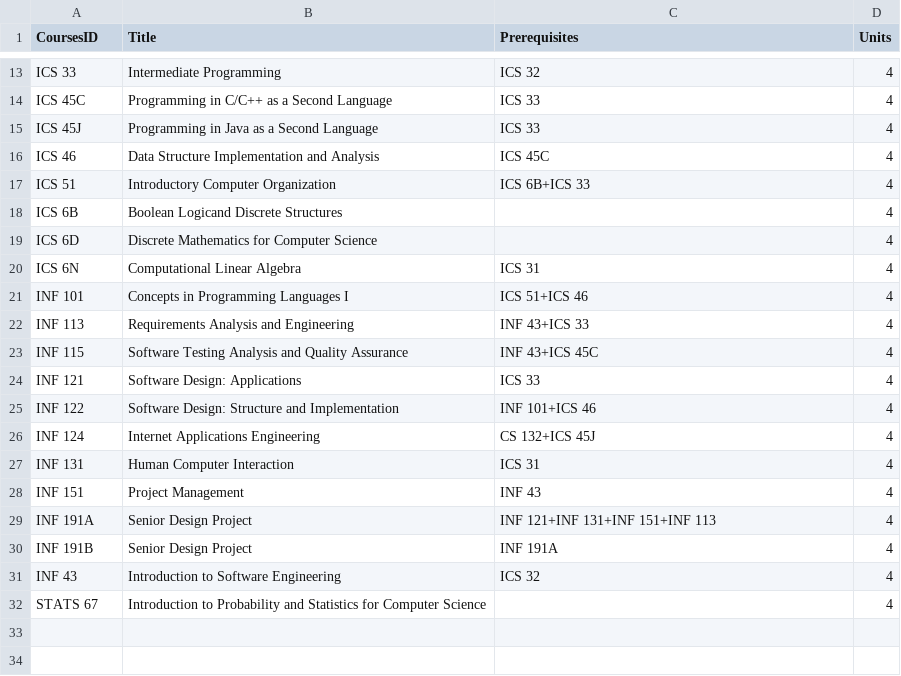
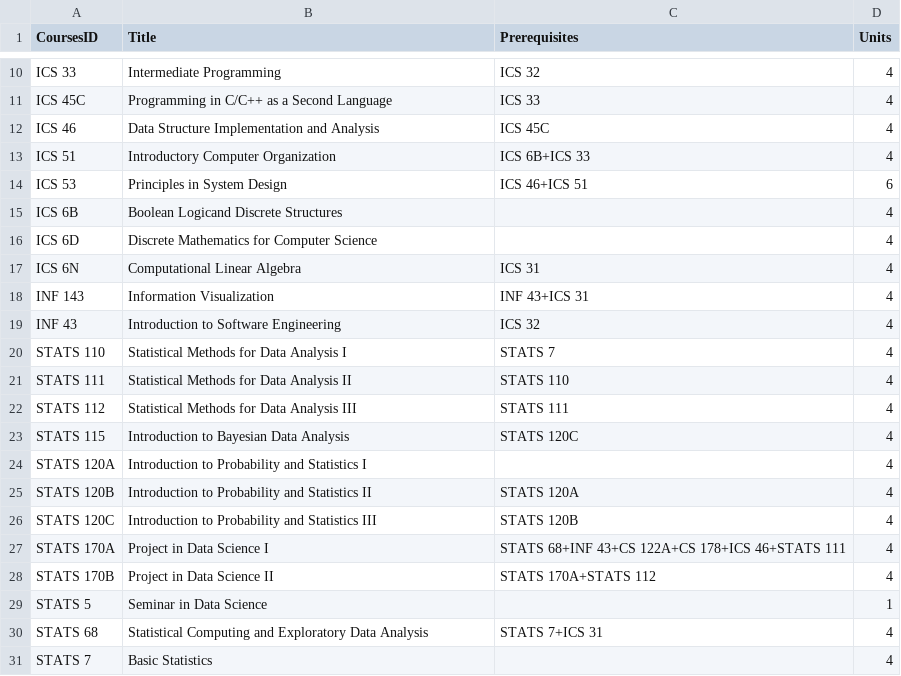
Before and after one commit to jasperdoan/course_plan_optimizer, a CSV file: data/student_pick.csv, drawn as a sheet; only a part is shown, gaps mark what is left out; the diff covers the shown part only.

Commit message:
data science

```diff
--- a/data/student_pick.csv
+++ b/data/student_pick.csv
@@ -14,5 +11,5 @@ ICS 33,Intermediate Programming,ICS 32,4
 ICS 45C,Programming in C/C++ as a Second Language,ICS 33,4
-ICS 45J,Programming in Java as a Second Language,ICS 33,4
 ICS 46,Data Structure Implementation and Analysis,ICS 45C,4
 ICS 51,Introductory Computer Organization,ICS 6B+ICS 33,4
+ICS 53,Principles in System Design,ICS 46+ICS 51,6
 ICS 6B,Boolean Logicand Discrete Structures,,4
@@ -20,13 +17,15 @@ ICS 6D,Discrete Mathematics for Computer Science,,4
 ICS 6N,Computational Linear Algebra,ICS 31,4
-INF 101,Concepts in Programming Languages I,ICS 51+ICS 46,4
-INF 113,Requirements Analysis and Engineering,INF 43+ICS 33,4
-INF 115,Software Testing Analysis and Quality Assurance,INF 43+ICS 45C,4
-INF 121,Software Design: Applications,ICS 33,4
-INF 122,Software Design: Structure and Implementation,INF 101+ICS 46,4
-INF 124,Internet Applications Engineering,CS 132+ICS 45J,4
-INF 131,Human Computer Interaction,ICS 31,4
-INF 151,Project Management,INF 43,4
-INF 191A,Senior Design Project,INF 121+INF 131+INF 151+INF 113,4
-INF 191B,Senior Design Project,INF 191A,4
+INF 143,Information Visualization,INF 43+ICS 31,4
 INF 43,Introduction to Software Engineering,ICS 32,4
-STATS 67,Introduction to Probability and Statistics for Computer Science,,4
+STATS 110,Statistical Methods for Data Analysis I,STATS 7,4
+STATS 111,Statistical Methods for Data Analysis II,STATS 110,4
+STATS 112,Statistical Methods for Data Analysis III,STATS 111,4
+STATS 115,Introduction to Bayesian Data Analysis,STATS 120C,4
+STATS 120A,Introduction to Probability and Statistics I,,4
+STATS 120B,Introduction to Probability and Statistics II,STATS 120A,4
+STATS 120C,Introduction to Probability and Statistics III,STATS 120B,4
+STATS 170A,Project in Data Science I,STATS 68+INF 43+CS 122A+CS 178+ICS 46+STATS 111,4
+STATS 170B,Project in Data Science II,STATS 170A+STATS 112,4
+STATS 5,Seminar in Data Science,,1
+STATS 68,Statistical Computing and Exploratory Data Analysis,STATS 7+ICS 31,4
+STATS 7,Basic Statistics,,4
```
Also changed, not shown: 3 added rows, 6 removed rows and 1 edited cell elsewhere in this file, data/courses_availability.csv, 5 other files.
